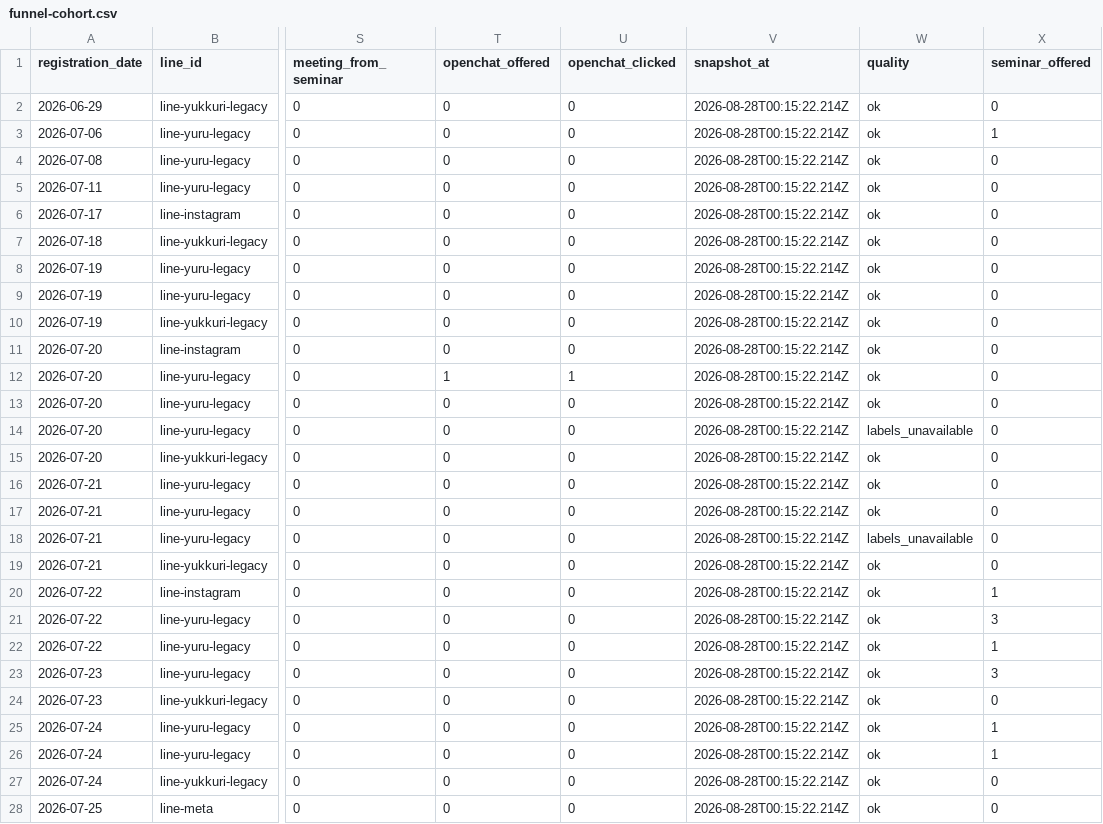
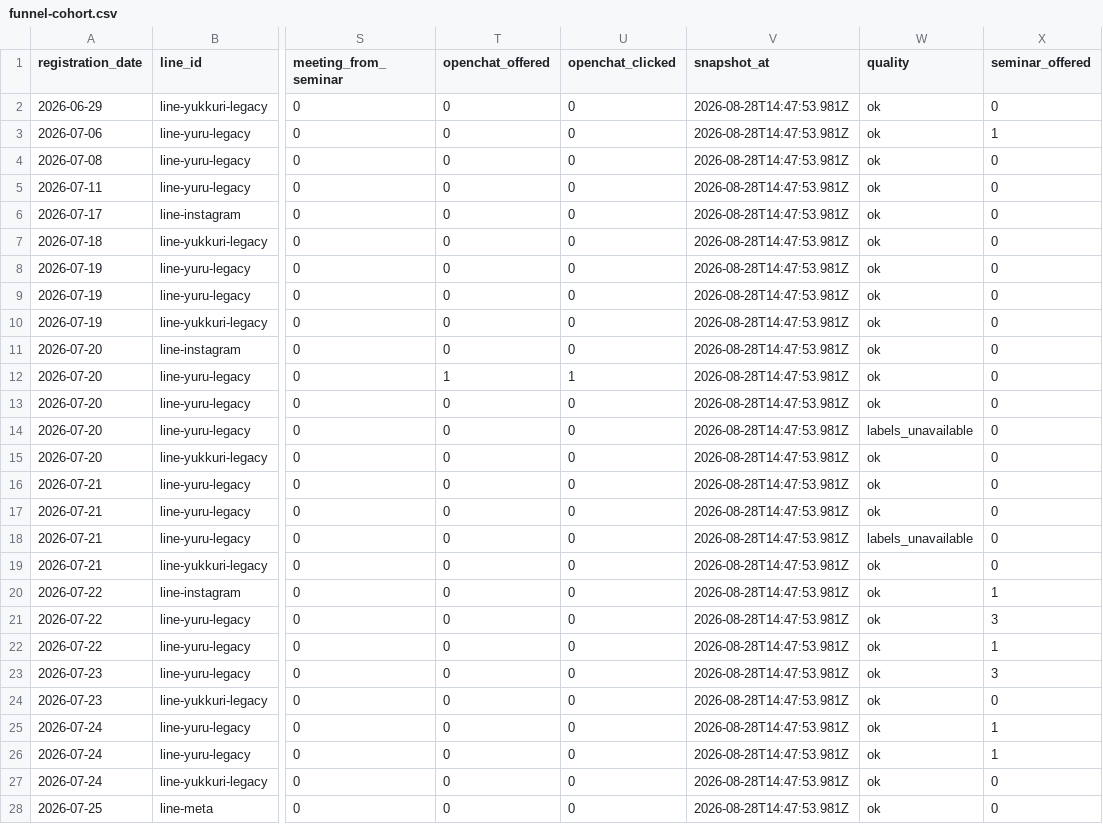
Before and after one commit to puuku0510/suya-youtube-line-dashboard, a CSV file: funnel-cohort.csv, drawn as a sheet; only a part is shown, gaps mark what is left out; the diff covers the shown part only; the diff names each change by its address in the sheet, - before the commit and + after, or states it on an @@ line.

Commit message:
Update dashboard data

```diff
--- a/funnel-cohort.csv
+++ b/funnel-cohort.csv
-V2:V28 (snapshot_at): 2026-08-28T00:15:22.214Z
+V2:V28 (snapshot_at): 2026-08-28T14:47:53.981Z
```
Also changed, not shown: 115 edited cells elsewhere in this file, funnel-current.csv, funnel-sync-health.csv, 1 other file.
